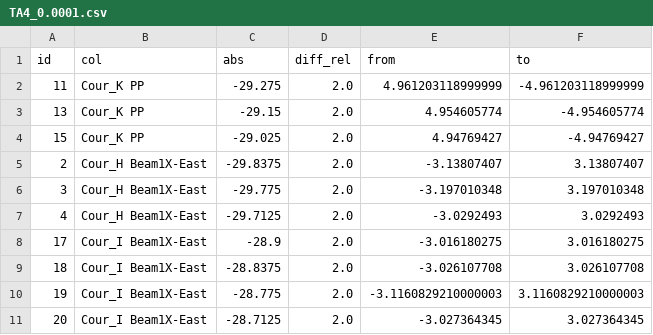
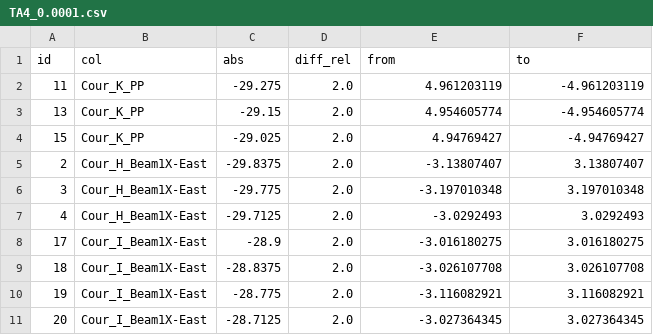
Before and after one commit to elidigui/NRTop, a CSV file: cas/TestNonReg/test_NonRegProject_1/TestNonReg1/Comp_ok/TA4_0.0001.csv, drawn as a sheet.

```diff
--- a/cas/TestNonReg/test_NonRegProject_1/TestNonReg1/Comp_ok/TA4_0.0001.csv
+++ b/cas/TestNonReg/test_NonRegProject_1/TestNonReg1/Comp_ok/TA4_0.0001.csv
@@ -1,11 +1,11 @@
 id,col,abs,diff_rel,from,to
-11,Cour_K PP,-29.275,2.0,4.961203118999999,-4.961203118999999
-13,Cour_K PP,-29.15,2.0,4.954605774,-4.954605774
-15,Cour_K PP,-29.025,2.0,4.94769427,-4.94769427
-2,Cour_H Beam1X-East,-29.8375,2.0,-3.13807407,3.13807407
-3,Cour_H Beam1X-East,-29.775,2.0,-3.197010348,3.197010348
-4,Cour_H Beam1X-East,-29.7125,2.0,-3.0292493,3.0292493
-17,Cour_I Beam1X-East,-28.9,2.0,-3.016180275,3.016180275
-18,Cour_I Beam1X-East,-28.8375,2.0,-3.026107708,3.026107708
-19,Cour_I Beam1X-East,-28.775,2.0,-3.1160829210000003,3.1160829210000003
-20,Cour_I Beam1X-East,-28.7125,2.0,-3.027364345,3.027364345
+11,Cour_K_PP,-29.275,2.0,4.961203119,-4.961203119
+13,Cour_K_PP,-29.15,2.0,4.954605774,-4.954605774
+15,Cour_K_PP,-29.025,2.0,4.94769427,-4.94769427
+2,Cour_H_Beam1X-East,-29.8375,2.0,-3.13807407,3.13807407
+3,Cour_H_Beam1X-East,-29.775,2.0,-3.197010348,3.197010348
+4,Cour_H_Beam1X-East,-29.7125,2.0,-3.0292493,3.0292493
+17,Cour_I_Beam1X-East,-28.9,2.0,-3.016180275,3.016180275
+18,Cour_I_Beam1X-East,-28.8375,2.0,-3.026107708,3.026107708
+19,Cour_I_Beam1X-East,-28.775,2.0,-3.116082921,3.116082921
+20,Cour_I_Beam1X-East,-28.7125,2.0,-3.027364345,3.027364345
```
Also changed, not shown: cas/TestArgument/testArgsDef_1/Dat/TA3.csv, cas/TestArgument/testArgsDef_1/Dat_ref/TA3.csv, 20 other files.
